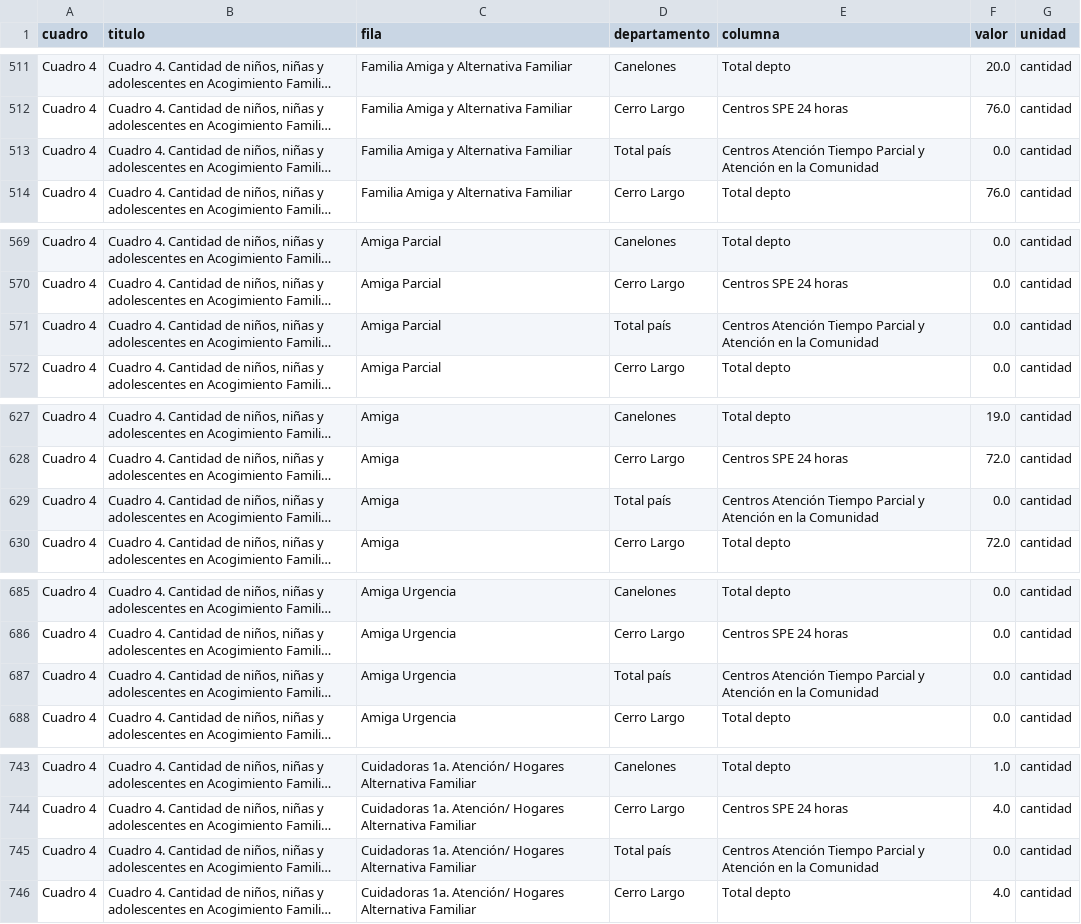
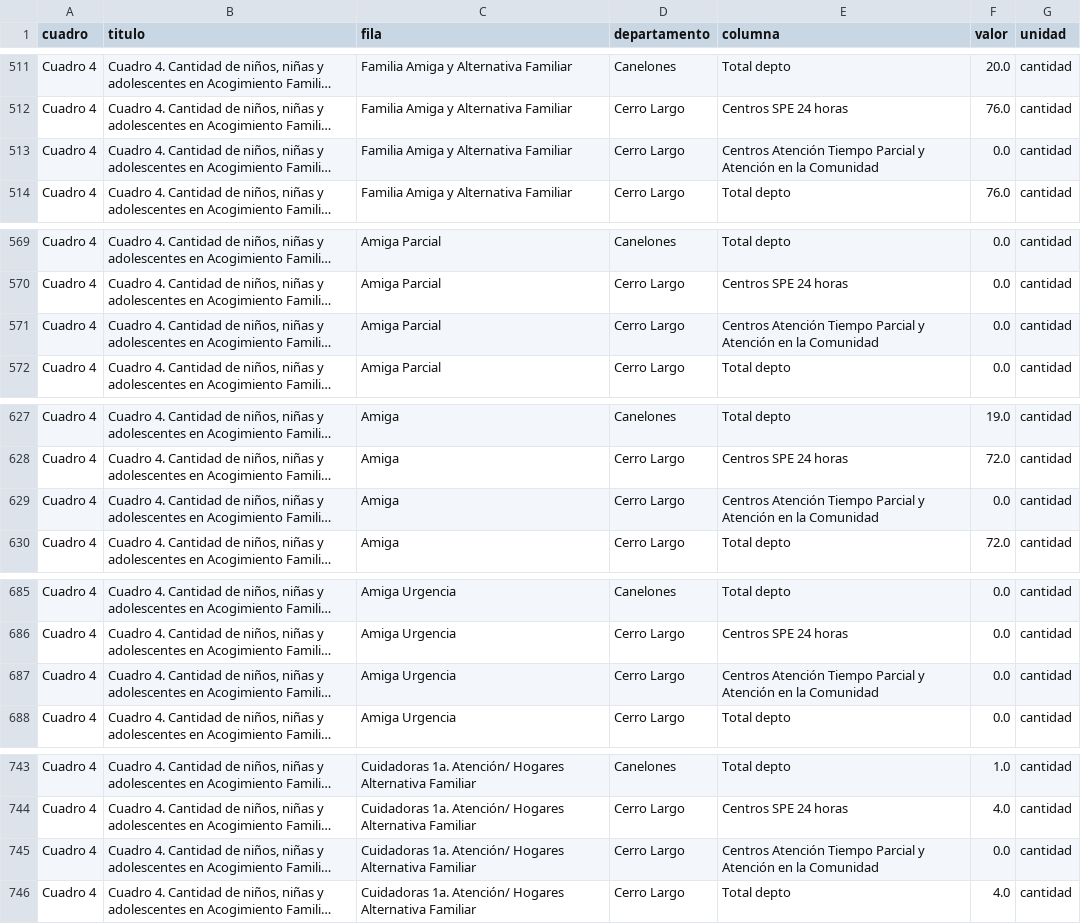
Before and after one commit to MCornesLucas/agente-politicas-sociales, a CSV file: datos_curados/inau_abril2025_acogimiento.csv, drawn as a sheet; only a part is shown, gaps mark what is left out; long unchanged cells end in …; the diff covers the shown part only; the diff names each change by its address in the sheet, - before the commit and + after, or states it on an @@ line.

```diff
--- a/datos_curados/inau_abril2025_acogimiento.csv
+++ b/datos_curados/inau_abril2025_acogimiento.csv
-D513 (departamento): Total país
+D513 (departamento): Cerro Largo
-D571 (departamento): Total país
+D571 (departamento): Cerro Largo
-D629 (departamento): Total país
+D629 (departamento): Cerro Largo
-D687 (departamento): Total país
+D687 (departamento): Cerro Largo
-D745 (departamento): Total país
+D745 (departamento): Cerro Largo
```
Also changed, not shown: 31 edited cells elsewhere in this file, datos_curados/inau_abril2025_dvf.csv, 7 other files.
